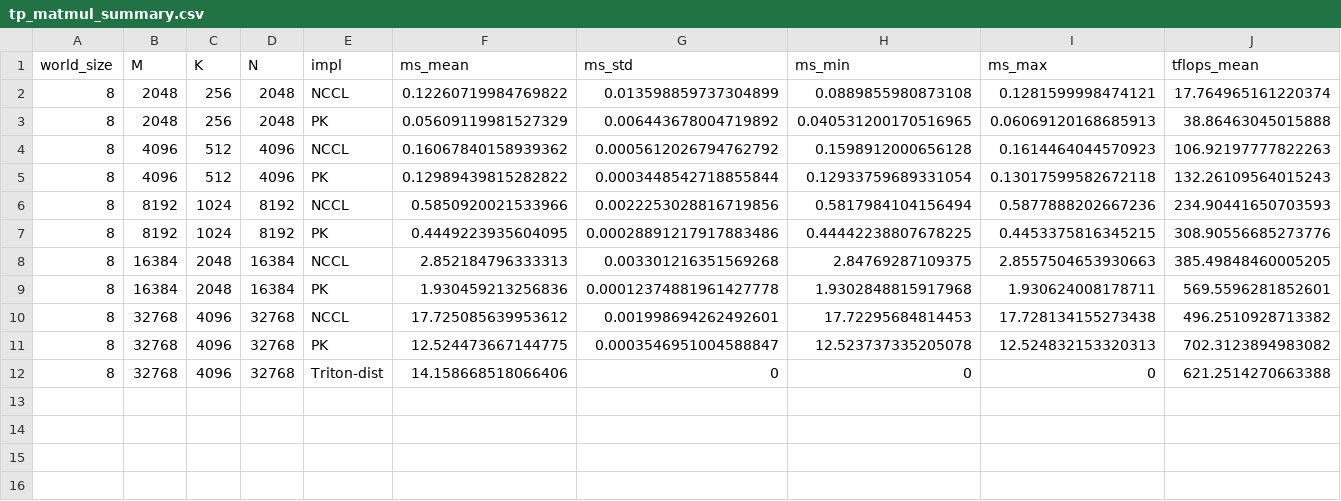
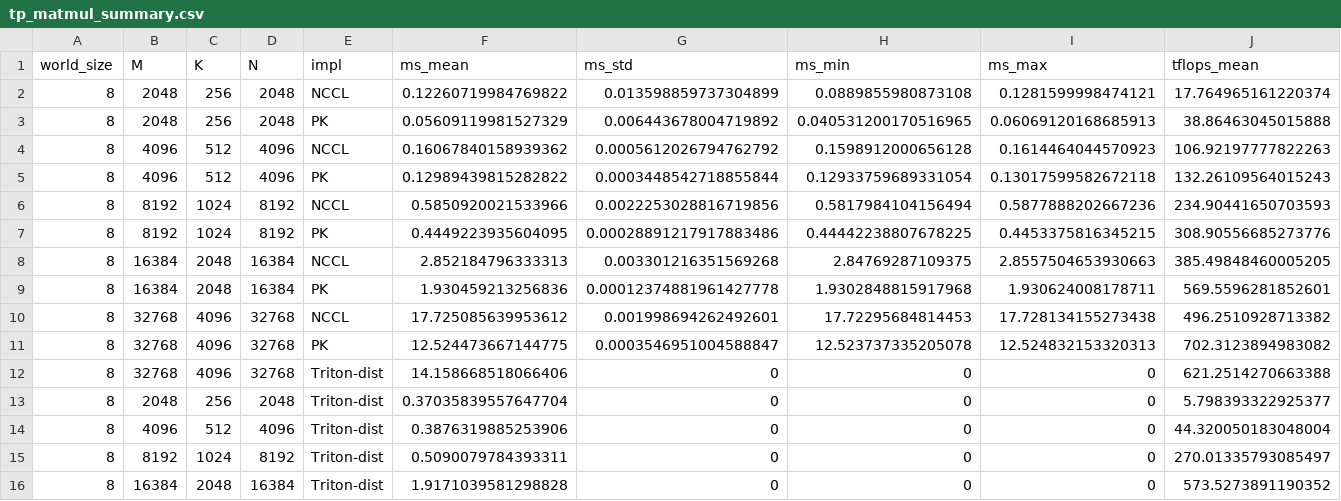
Before and after one commit to shixun404/ThunderKittens, a CSV file: kernels/parallel/matmul_rs/out_parse/tp_matmul_summary.csv, drawn as a sheet; only a part is shown; rows hold the shown columns only; the diff names each change by its address in the sheet, - before the commit and + after, or states it on an @@ line.

```diff
--- a/kernels/parallel/matmul_rs/out_parse/tp_matmul_summary.csv
+++ b/kernels/parallel/matmul_rs/out_parse/tp_matmul_summary.csv
+row 13: 8 | 2048 | 256 | 2048 | Triton-dist | 0.37035839557647704 | 0 | 0 | 0 | 5.798393322925377
+row 14: 8 | 4096 | 512 | 4096 | Triton-dist | 0.3876319885253906 | 0 | 0 | 0 | 44.320050183048004
+row 15: 8 | 8192 | 1024 | 8192 | Triton-dist | 0.5090079784393311 | 0 | 0 | 0 | 270.01335793085497
+row 16: 8 | 16384 | 2048 | 16384 | Triton-dist | 1.9171039581298828 | 0 | 0 | 0 | 573.5273891190352
```
Also changed, not shown: 1 other file.
